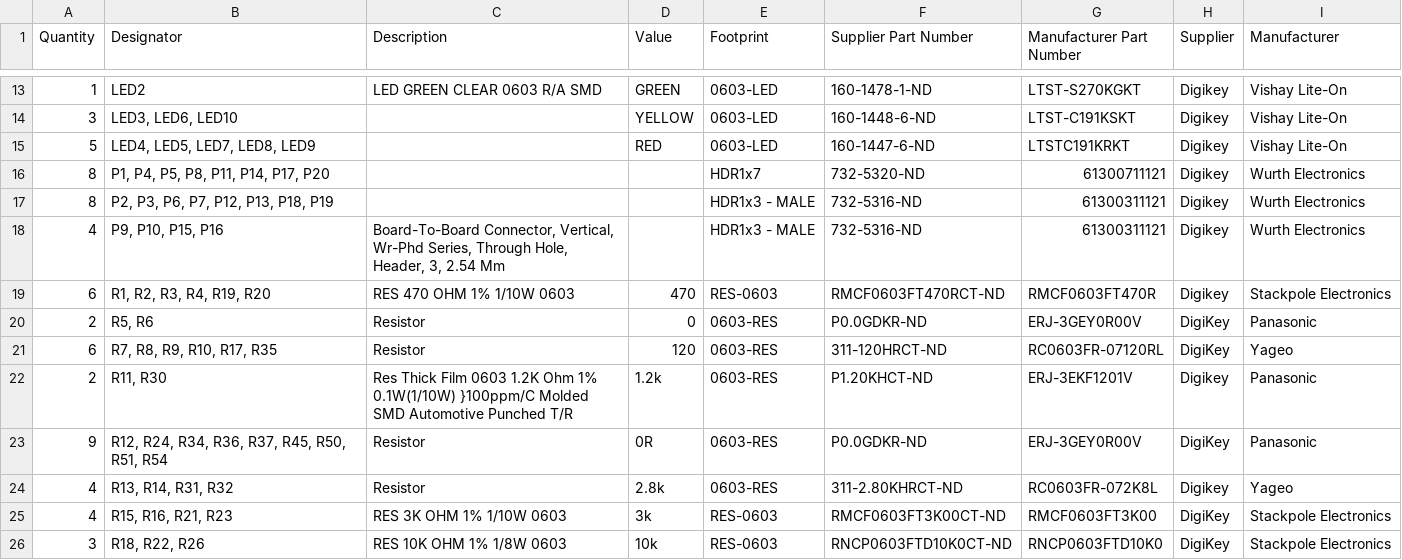
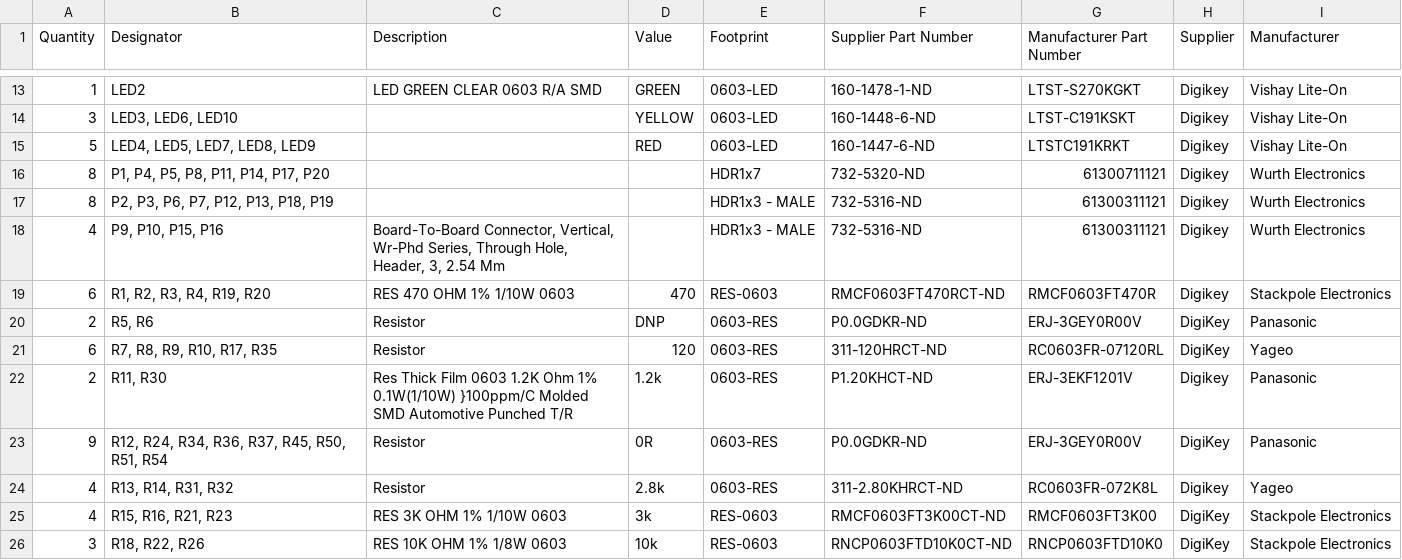
Before and after one commit to Severson-Group/AMDS, a CSV file: Mainboard/REV20200920D/mainboard-bom.csv, drawn as a sheet; only a part is shown, gaps mark what is left out.

Commit message:
revert bom changes

```diff
--- a/Mainboard/REV20200920D/mainboard-bom.csv
+++ b/Mainboard/REV20200920D/mainboard-bom.csv
@@ -19,3 +19,3 @@ Quantity,Designator,Description,Value,Footprint,Supplier Part Number,Manufacture
 "6","R1, R2, R3, R4, R19, R20","RES 470 OHM 1% 1/10W 0603","470","RES-0603","RMCF0603FT470RCT-ND","RMCF0603FT470R","Digikey","Stackpole Electronics"
-"2","R5, R6","Resistor","0","0603-RES","P0.0GDKR-ND","ERJ-3GEY0R00V","DigiKey","Panasonic"
+"2","R5, R6","Resistor","DNP","0603-RES","P0.0GDKR-ND","ERJ-3GEY0R00V","DigiKey","Panasonic"
 "6","R7, R8, R9, R10, R17, R35","Resistor","120","0603-RES","311-120HRCT-ND","RC0603FR-07120RL","DigiKey","Yageo"
```
